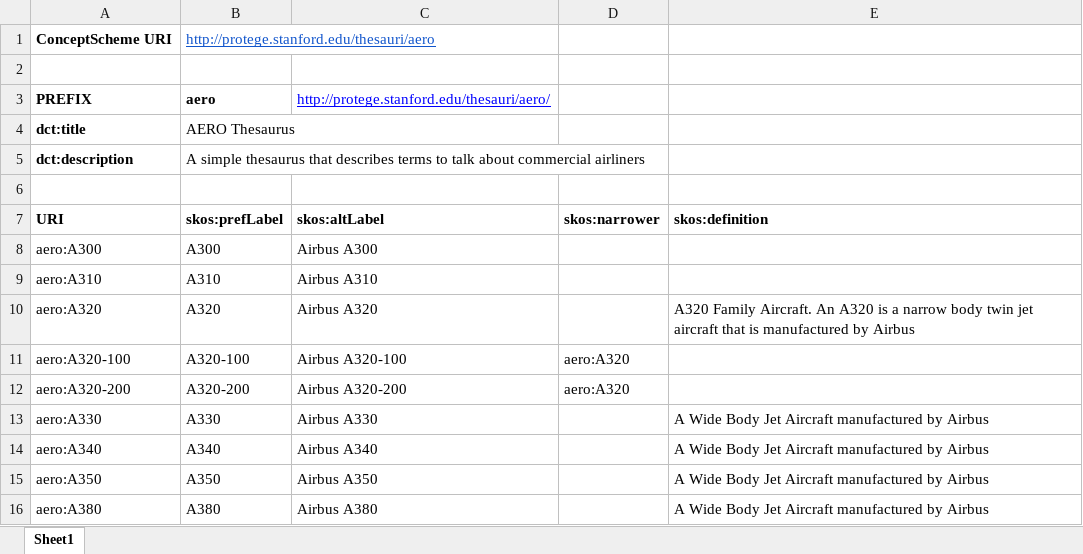
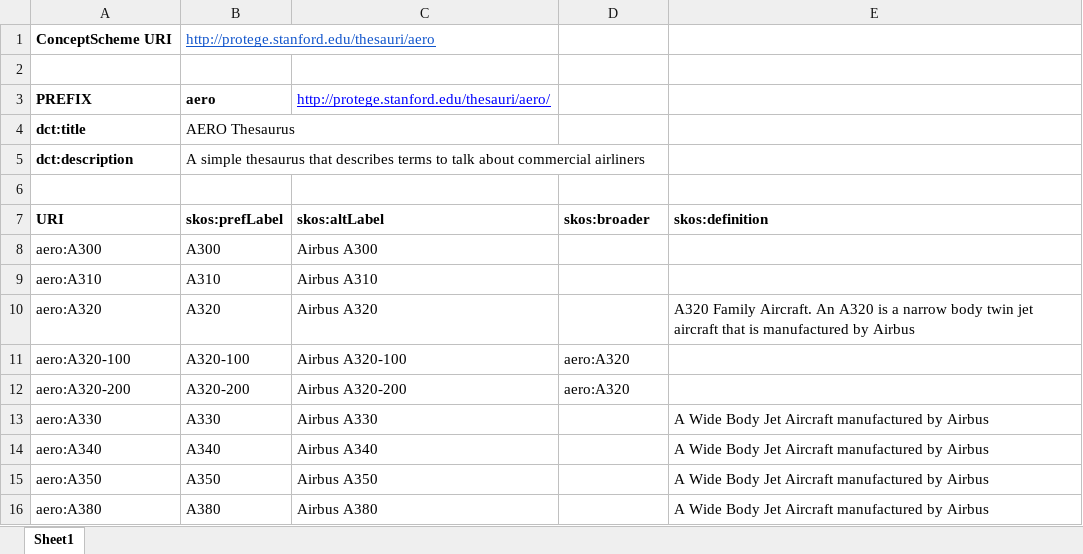
Before and after one commit to matthewhorridge/Excel2RDF-Examples, an Excel workbook: vocabulary.xlsx, sheet Sheet1, drawn as a sheet; values as stored, in another font and other column widths than the file's, no borders; the diff names each change by its address in the sheet, - before the commit and + after, or states it on an @@ line.

Commit message:
Update vocabulary.xlsx

```diff
--- a/vocabulary.xlsx (sheet Sheet1)
+++ b/vocabulary.xlsx (sheet Sheet1)
-D7: skos:narrower
+D7: skos:broader
```
